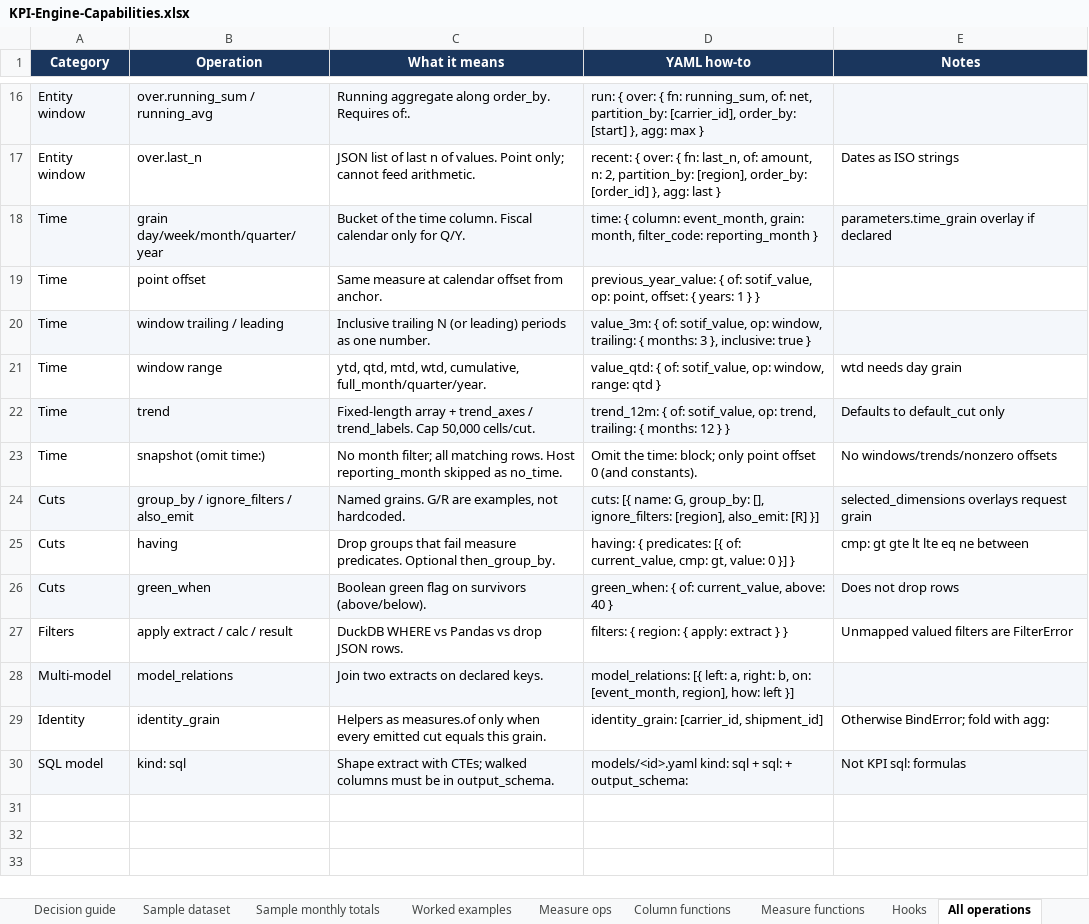
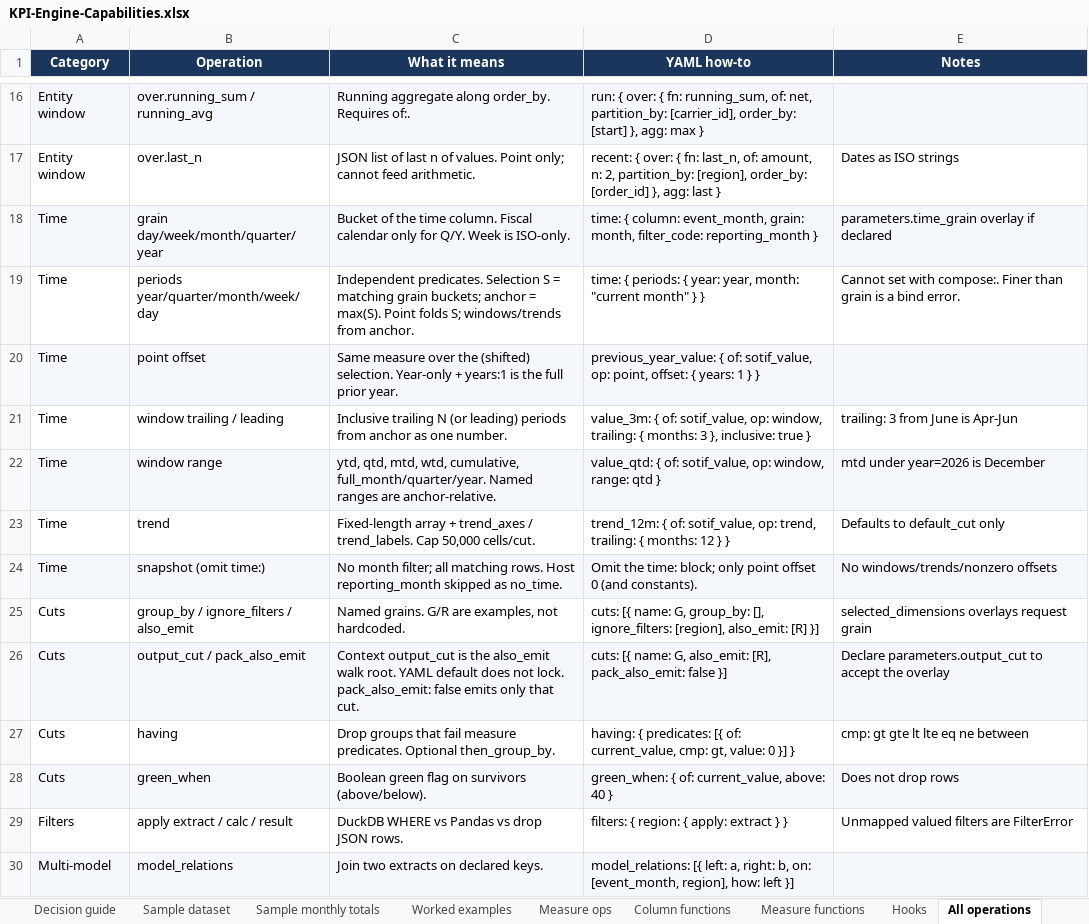
Before and after one commit to vinayakmore4599/KPI, an Excel workbook: docs/KPI-Engine-Capabilities.xlsx, sheet All operations, drawn as a sheet; only a part is shown, gaps mark what is left out; the shorter side is filled out with more unchanged rows; values as stored, in another font and other column widths than the file's, no borders; table styles not drawn; addresses are those after the commit; the diff names each change by its address in the sheet, - before the commit and + after, or states it on an @@ line.

```diff
--- a/docs/KPI-Engine-Capabilities.xlsx (sheet All operations)
+++ b/docs/KPI-Engine-Capabilities.xlsx (sheet All operations)
-C18 (What it means): …for Q/Y.
+C18 (What it means): …for Q/Y. Week is ISO-only.
+row 19: Time | periods year/quarter/month/week/day | Independent predicates. Selection S = matching grain buckets; anchor = max(S). Point folds S; windows/trends from anchor. | time: { periods: { year: year, month: "current month" } } | Cannot set with compose:. Finer than grain is a bind error.
-A20:E20 fill: none
+A20:E20 fill: #F4F7FB
-C20 (What it means): Same measure at calendar offset from anchor.
+C20 (What it means): Same measure over the (shifted) selection. Year-only + years:1 is the full prior year.
-A21:E21 fill: #F4F7FB
+A21:E21 fill: none
-C21 (What it means): …leading) periods as one…
+C21 (What it means): …leading) periods from anchor as one…
-E21 (Notes): (empty)
+E21 (Notes): trailing: 3 from June is Apr-Jun
-A22:E22 fill: none
+A22:E22 fill: #F4F7FB
-C22 (What it means): …cumulative, full_month/quarter/year.
+C22 (What it means): …cumulative, full_month/quarter/year. Named ranges are anchor-relative.
-E22 (Notes): wtd needs day grain
+E22 (Notes): mtd under year=2026 is December
-A23:E23 fill: #F4F7FB
+A23:E23 fill: none
-A24:E24 fill: none
+A24:E24 fill: #F4F7FB
-A25:E25 fill: #F4F7FB
+A25:E25 fill: none
+row 26: Cuts | output_cut / pack_also_emit | Context output_cut is the also_emit walk root. YAML default does not lock. pack_also_emit: false emits only that cut. | cuts: [{ name: G, also_emit: [R], pack_also_emit: false }] | Declare parameters.output_cut to accept the overlay
```
Also changed, not shown: sheet Measure ops, sheet YAML preparation, sheet Naming conventions, sheet Framework components, 30 other files.
